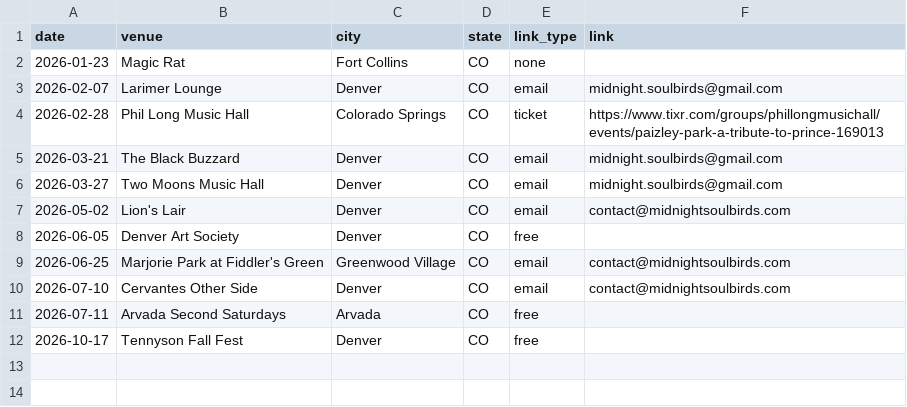
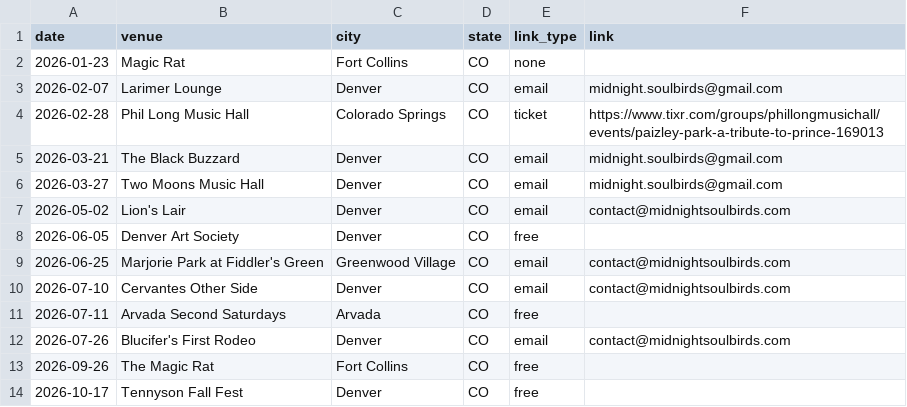
Before and after one commit to kssummer/midnightsoulbirds-site, a CSV file: tour-dates.csv, drawn as a sheet; the diff names each change by its address in the sheet, - before the commit and + after, or states it on an @@ line.

```diff
--- a/tour-dates.csv
+++ b/tour-dates.csv
+row 12: 2026-07-26 | Blucifer's First Rodeo | Denver | CO | email | contact@midnightsoulbirds.com
+row 13: 2026-09-26 | The Magic Rat | Fort Collins | CO | free
```
Also changed, not shown: 15 other files.
